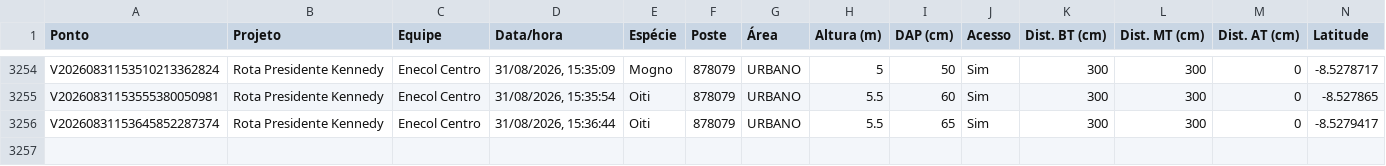
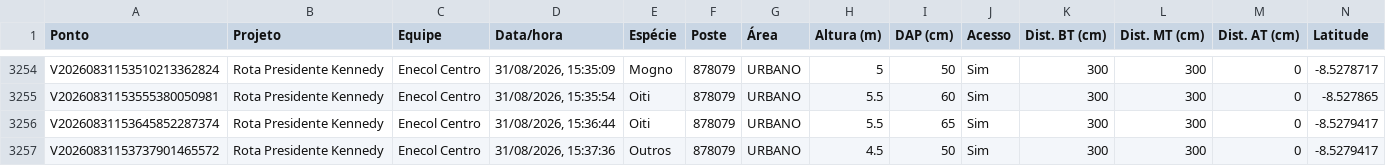
Before and after one commit to LGRSV/vera-vegetacao, a CSV file: exportacoes/enecol-centro.csv, drawn as a sheet; only a part is shown, gaps mark what is left out; rows hold the shown columns only; the diff names each change by its address in the sheet, - before the commit and + after, or states it on an @@ line.

```diff
--- a/exportacoes/enecol-centro.csv
+++ b/exportacoes/enecol-centro.csv
+row 3257: V20260831153737901465572 | Rota Presidente Kennedy | Enecol Centro | 31/08/2026, 15:37:36 | Outros | 878079 | URBANO | 4.5 | 50 | Sim | 300 | 300 | 0 | -8.5279417
```
Also changed, not shown: exportacoes/projetos/rota-presidente-kennedy/pontos.csv, 1 other file.
